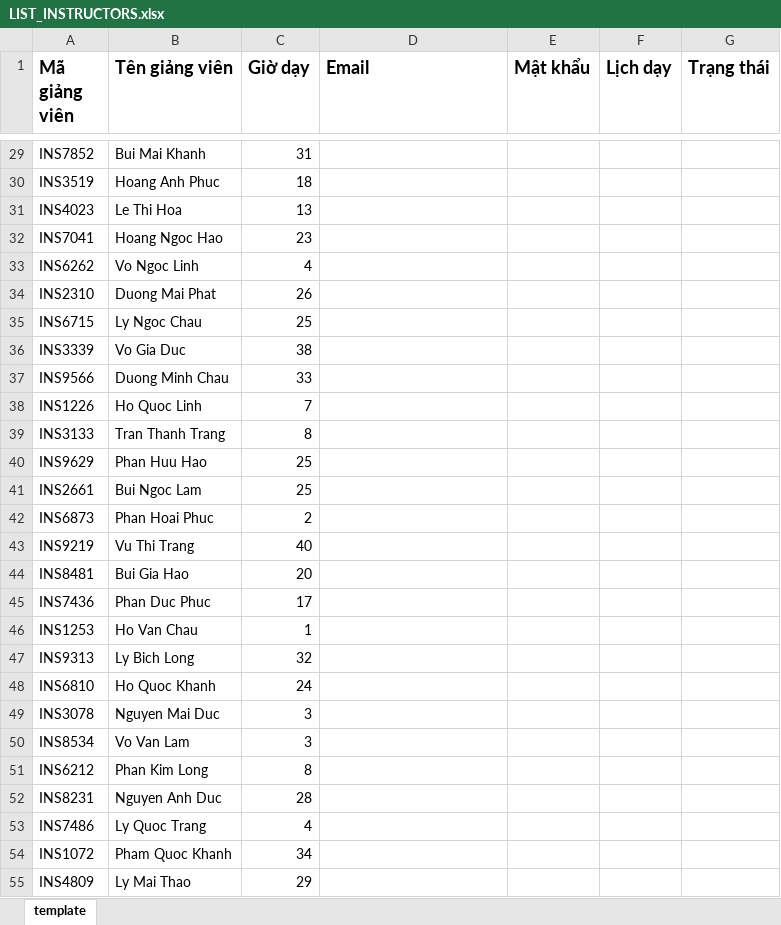
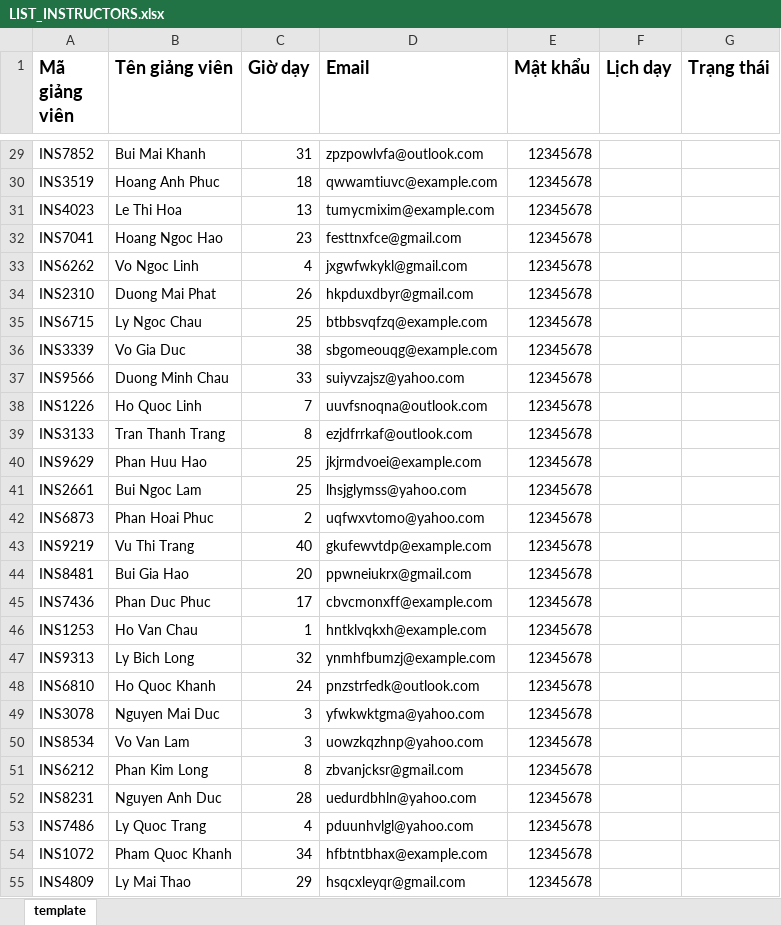
Before and after one commit to thanggggg1/UCTP-GA-2024, an Excel workbook: documentation/dataset/LIST_INSTRUCTORS.xlsx, sheet template, drawn as a sheet; only a part is shown, gaps mark what is left out; values as stored, in another font and other column widths than the file's, no borders; the diff covers the shown part only; the diff names each change by its address in the sheet, - before the commit and + after, or states it on an @@ line.

```diff
--- a/documentation/dataset/LIST_INSTRUCTORS.xlsx (sheet template)
+++ b/documentation/dataset/LIST_INSTRUCTORS.xlsx (sheet template)
-D29 (Email): (empty)
+D29 (Email): zpzpowlvfa@outlook.com
-E29:E55 (Mật khẩu): (empty)
+E29:E55 (Mật khẩu): 12345678
-D30 (Email): (empty)
+D30 (Email): qwwamtiuvc@example.com
-D31 (Email): (empty)
+D31 (Email): tumycmixim@example.com
-D32 (Email): (empty)
+D32 (Email): festtnxfce@gmail.com
-D33 (Email): (empty)
+D33 (Email): jxgwfwkykl@gmail.com
-D34 (Email): (empty)
+D34 (Email): hkpduxdbyr@gmail.com
-D35 (Email): (empty)
+D35 (Email): btbbsvqfzq@example.com
-D36 (Email): (empty)
+D36 (Email): sbgomeouqg@example.com
-D37 (Email): (empty)
+D37 (Email): suiyvzajsz@yahoo.com
-D38 (Email): (empty)
+D38 (Email): uuvfsnoqna@outlook.com
-D39 (Email): (empty)
+D39 (Email): ezjdfrrkaf@outlook.com
-D40 (Email): (empty)
+D40 (Email): jkjrmdvoei@example.com
-D41 (Email): (empty)
+D41 (Email): lhsjglymss@yahoo.com
-D42 (Email): (empty)
+D42 (Email): uqfwxvtomo@yahoo.com
-D43 (Email): (empty)
+D43 (Email): gkufewvtdp@example.com
-D44 (Email): (empty)
+D44 (Email): ppwneiukrx@gmail.com
-D45 (Email): (empty)
+D45 (Email): cbvcmonxff@example.com
-D46 (Email): (empty)
+D46 (Email): hntklvqkxh@example.com
-D47 (Email): (empty)
+D47 (Email): ynmhfbumzj@example.com
-D48 (Email): (empty)
+D48 (Email): pnzstrfedk@outlook.com
-D49 (Email): (empty)
+D49 (Email): yfwkwktgma@yahoo.com
-D50 (Email): (empty)
+D50 (Email): uowzkqzhnp@yahoo.com
-D51 (Email): (empty)
+D51 (Email): zbvanjcksr@gmail.com
-D52 (Email): (empty)
+D52 (Email): uedurdbhln@yahoo.com
-D53 (Email): (empty)
+D53 (Email): pduunhvlgl@yahoo.com
-D54 (Email): (empty)
+D54 (Email): hfbtntbhax@example.com
-D55 (Email): (empty)
+D55 (Email): hsqcxleyqr@gmail.com
```
Also changed, not shown: 206 edited cells elsewhere in this sheet, 44 other files.
